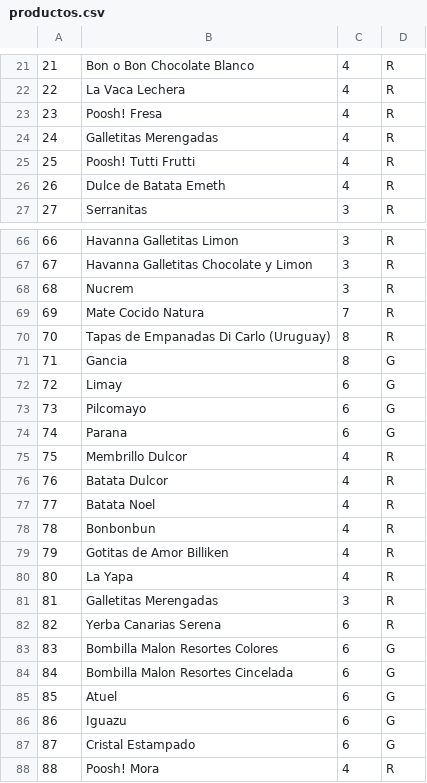
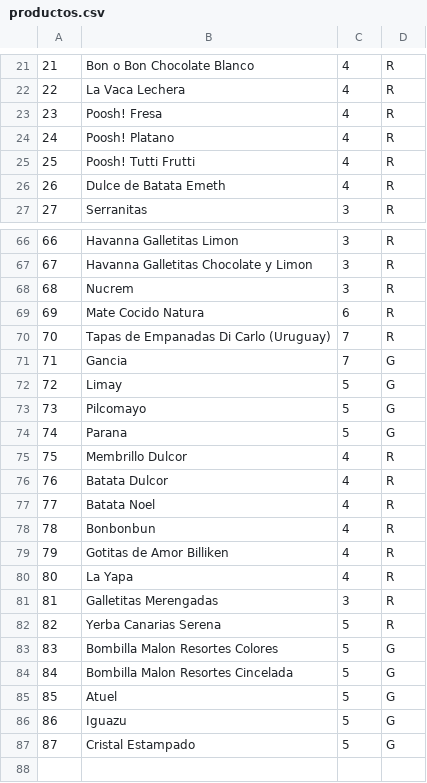
Before and after one commit to Tocabotones/ProvedorApp, a CSV file: app/src/main/res/raw/productos.csv, drawn as a sheet; only a part is shown, gaps mark what is left out; the diff covers the shown part only.

Commit message:
CRUD Productos Terminado
Se termina el CRUD de los productos, aunque falta agregar deshacer al eliminar el producto

```diff
--- a/app/src/main/res/raw/productos.csv
+++ b/app/src/main/res/raw/productos.csv
@@ -23,3 +23,3 @@
 23;Poosh! Fresa;4;R
-24;Galletitas Merengadas;4;R
+24;Poosh! Platano;4;R
 25;Poosh! Tutti Frutti;4;R
@@ -68,8 +68,8 @@
 68;Nucrem;3;R
-69;Mate Cocido Natura;7;R
-70;Tapas de Empanadas Di Carlo (Uruguay);8;R
-71;Gancia;8;G
-72;Limay;6;G
-73;Pilcomayo;6;G
-74;Parana;6;G
+69;Mate Cocido Natura;6;R
+70;Tapas de Empanadas Di Carlo (Uruguay);7;R
+71;Gancia;7;G
+72;Limay;5;G
+73;Pilcomayo;5;G
+74;Parana;5;G
 75;Membrillo Dulcor;4;R
@@ -81,8 +81,7 @@
 81;Galletitas Merengadas;3;R
-82;Yerba Canarias Serena;6;R
-83;Bombilla Malon Resortes Colores;6;G
-84;Bombilla Malon Resortes Cincelada;6;G
-85;Atuel;6;G
-86;Iguazu;6;G
-87;Cristal Estampado;6;G
-88;Poosh! Mora;4;R
+82;Yerba Canarias Serena;5;R
+83;Bombilla Malon Resortes Colores;5;G
+84;Bombilla Malon Resortes Cincelada;5;G
+85;Atuel;5;G
+86;Iguazu;5;G
+87;Cristal Estampado;5;G
```
Also changed, not shown: 24 edited cells elsewhere in this file, app/src/main/res/raw/variantes.csv, 5 other files.
